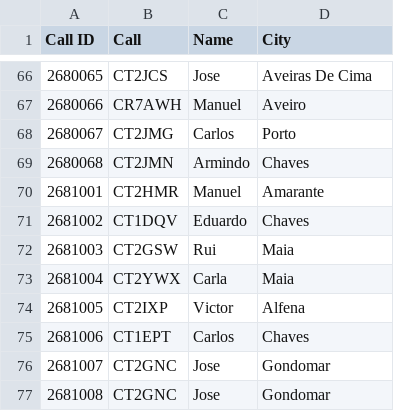
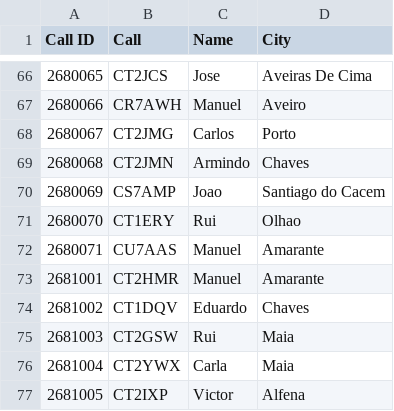
Before and after one commit to pjao/md380tools-PT, a CSV file: contacts_268.csv, drawn as a sheet; only a part is shown, gaps mark what is left out; the shorter side is filled out with more unchanged rows; the diff names each change by its address in the sheet, - before the commit and + after, or states it on an @@ line.

```diff
--- a/contacts_268.csv
+++ b/contacts_268.csv
+row 70: 2680069 | CS7AMP | Joao | Santiago do Cacem
+row 71: 2680070 | CT1ERY | Rui | Olhao
+row 72: 2680071 | CU7AAS | Manuel | Amarante
```
Also changed, not shown: 1 other file.
